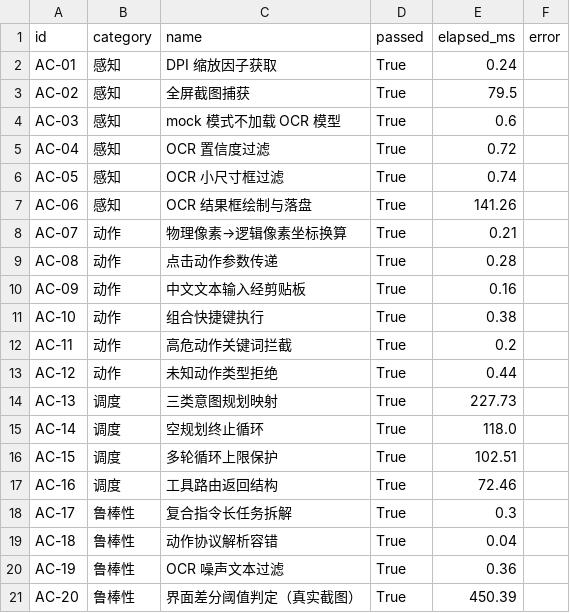
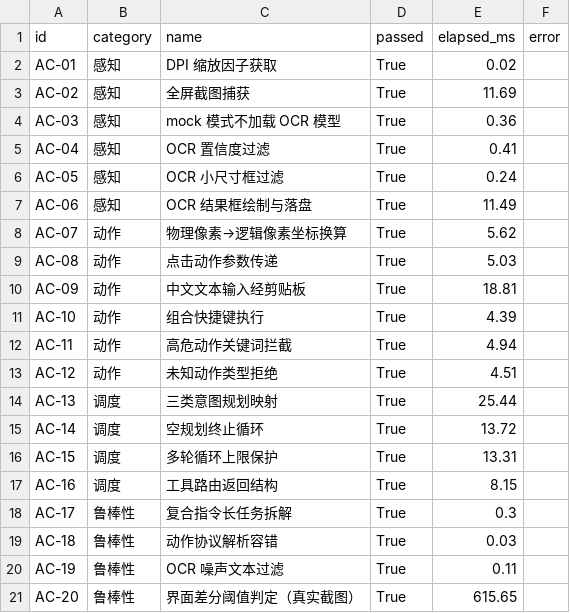
Before and after one commit to xiaobao2099/gui_agent_project, a CSV file: week4_v2/test_artifacts/results.csv, drawn as a sheet.

```diff
--- a/week4_v2/test_artifacts/results.csv
+++ b/week4_v2/test_artifacts/results.csv
@@ -1,21 +1,21 @@
 id,category,name,passed,elapsed_ms,error
-AC-01,感知,DPI 缩放因子获取,True,0.24,
-AC-02,感知,全屏截图捕获,True,79.5,
-AC-03,感知,mock 模式不加载 OCR 模型,True,0.6,
-AC-04,感知,OCR 置信度过滤,True,0.72,
-AC-05,感知,OCR 小尺寸框过滤,True,0.74,
-AC-06,感知,OCR 结果框绘制与落盘,True,141.26,
-AC-07,动作,物理像素→逻辑像素坐标换算,True,0.21,
-AC-08,动作,点击动作参数传递,True,0.28,
-AC-09,动作,中文文本输入经剪贴板,True,0.16,
-AC-10,动作,组合快捷键执行,True,0.38,
-AC-11,动作,高危动作关键词拦截,True,0.2,
-AC-12,动作,未知动作类型拒绝,True,0.44,
-AC-13,调度,三类意图规划映射,True,227.73,
-AC-14,调度,空规划终止循环,True,118.0,
-AC-15,调度,多轮循环上限保护,True,102.51,
-AC-16,调度,工具路由返回结构,True,72.46,
+AC-01,感知,DPI 缩放因子获取,True,0.02,
+AC-02,感知,全屏截图捕获,True,11.69,
+AC-03,感知,mock 模式不加载 OCR 模型,True,0.36,
+AC-04,感知,OCR 置信度过滤,True,0.41,
+AC-05,感知,OCR 小尺寸框过滤,True,0.24,
+AC-06,感知,OCR 结果框绘制与落盘,True,11.49,
+AC-07,动作,物理像素→逻辑像素坐标换算,True,5.62,
+AC-08,动作,点击动作参数传递,True,5.03,
+AC-09,动作,中文文本输入经剪贴板,True,18.81,
+AC-10,动作,组合快捷键执行,True,4.39,
+AC-11,动作,高危动作关键词拦截,True,4.94,
+AC-12,动作,未知动作类型拒绝,True,4.51,
+AC-13,调度,三类意图规划映射,True,25.44,
+AC-14,调度,空规划终止循环,True,13.72,
+AC-15,调度,多轮循环上限保护,True,13.31,
+AC-16,调度,工具路由返回结构,True,8.15,
 AC-17,鲁棒性,复合指令长任务拆解,True,0.3,
-AC-18,鲁棒性,动作协议解析容错,True,0.04,
-AC-19,鲁棒性,OCR 噪声文本过滤,True,0.36,
-AC-20,鲁棒性,界面差分阈值判定（真实截图）,True,450.39,
+AC-18,鲁棒性,动作协议解析容错,True,0.03,
+AC-19,鲁棒性,OCR 噪声文本过滤,True,0.11,
+AC-20,鲁棒性,界面差分阈值判定（真实截图）,True,615.65,
```
Also changed, not shown: 1 other file.
